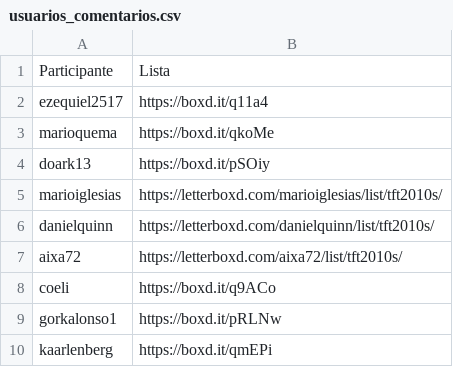
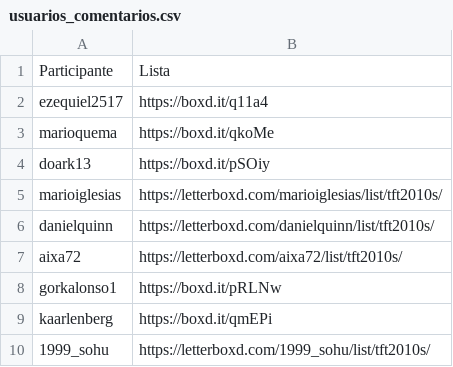
Before and after one commit to fsanchez83/topfilmtuiter, a CSV file: Resultados/ResultadosTFT2010/Procesamiento/usuarios_comentarios.csv, drawn as a sheet; only a part is shown; the shorter side is filled out with more unchanged rows; removed rows and columns are numbered as before the commit, all else as after; the diff covers the shown part only; the diff names each change by its address in the sheet, - before the commit and + after, or states it on an @@ line.

```diff
--- a/Resultados/ResultadosTFT2010/Procesamiento/usuarios_comentarios.csv
+++ b/Resultados/ResultadosTFT2010/Procesamiento/usuarios_comentarios.csv
-row 8: coeli | https://boxd.it/q9ACo
```
Also changed, not shown: 54 added rows elsewhere in this file, 1 other file.
